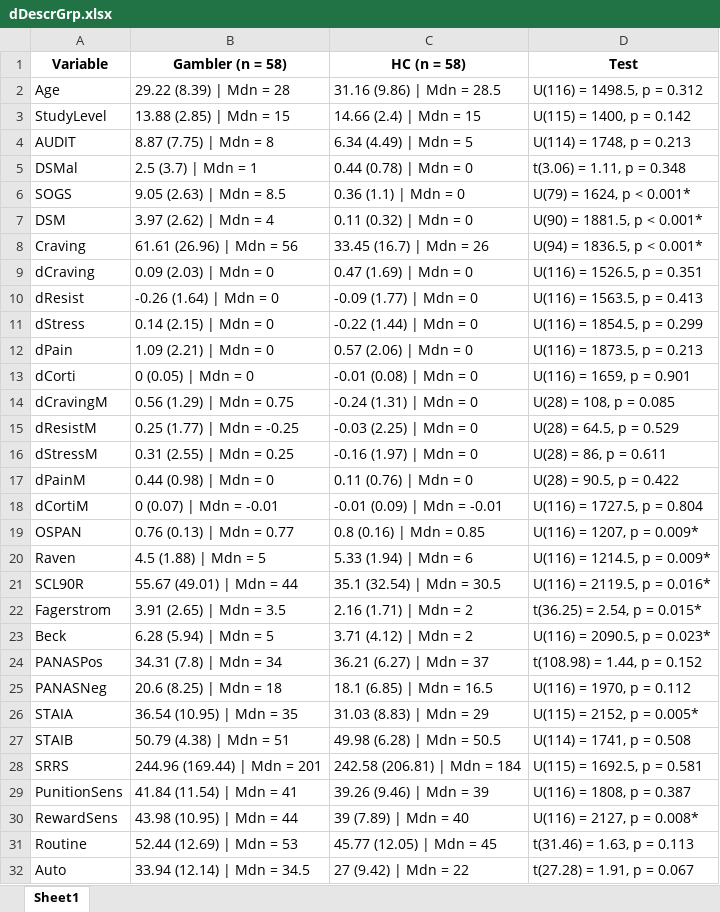
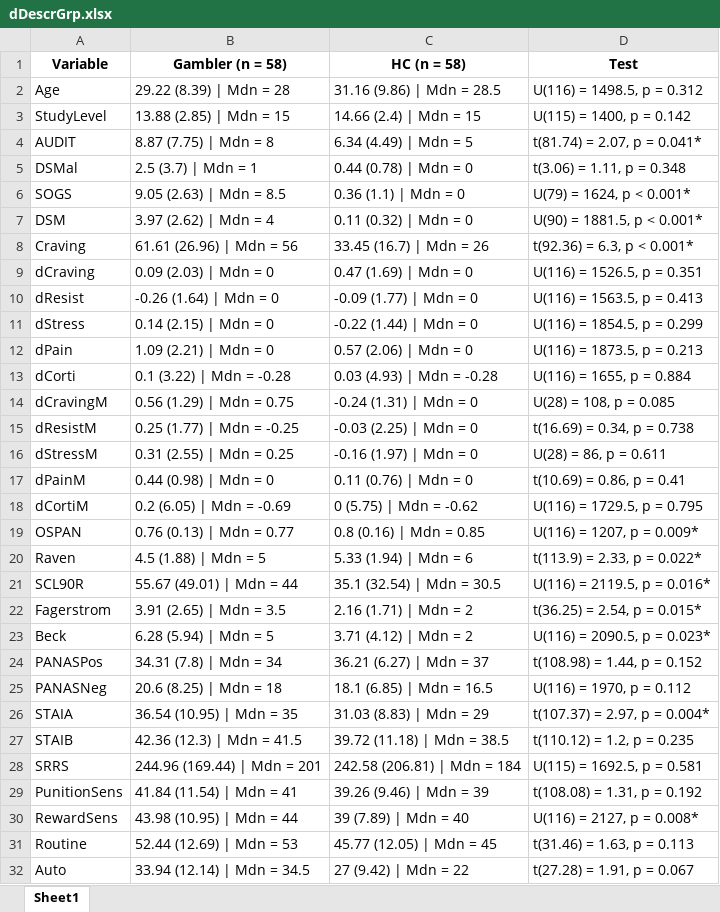
Before and after one commit to FWyckmans/MBMF_Study2, an Excel workbook: Output/dDescrGrp.xlsx, sheet Sheet1, drawn as a sheet; only a part is shown; values as stored, in another font and other column widths than the file's, no borders; the diff covers the shown part only; the diff names each change by its address in the sheet, - before the commit and + after, or states it on an @@ line.

```diff
--- a/Output/dDescrGrp.xlsx (sheet Sheet1)
+++ b/Output/dDescrGrp.xlsx (sheet Sheet1)
-D4 (Test): U(114) = 1748, p = 0.213
+D4 (Test): t(81.74) = 2.07, p = 0.041*
-D8 (Test): U(94) = 1836.5, p < 0.001*
+D8 (Test): t(92.36) = 6.3, p < 0.001*
-B13 (Gambler (n = 58)): 0 (0.05) | Mdn = 0
+B13 (Gambler (n = 58)): 0.1 (3.22) | Mdn = -0.28
-C13 (HC (n = 58)): -0.01 (0.08) | Mdn = 0
+C13 (HC (n = 58)): 0.03 (4.93) | Mdn = -0.28
-D13 (Test): U(116) = 1659, p = 0.901
+D13 (Test): U(116) = 1655, p = 0.884
-D15 (Test): U(28) = 64.5, p = 0.529
+D15 (Test): t(16.69) = 0.34, p = 0.738
-D17 (Test): U(28) = 90.5, p = 0.422
+D17 (Test): t(10.69) = 0.86, p = 0.41
-B18 (Gambler (n = 58)): 0 (0.07) | Mdn = -0.01
+B18 (Gambler (n = 58)): 0.2 (6.05) | Mdn = -0.69
-C18 (HC (n = 58)): -0.01 (0.09) | Mdn = -0.01
+C18 (HC (n = 58)): 0 (5.75) | Mdn = -0.62
-D18 (Test): U(116) = 1727.5, p = 0.804
+D18 (Test): U(116) = 1729.5, p = 0.795
-D20 (Test): U(116) = 1214.5, p = 0.009*
+D20 (Test): t(113.9) = 2.33, p = 0.022*
-D26 (Test): U(115) = 2152, p = 0.005*
+D26 (Test): t(107.37) = 2.97, p = 0.004*
-B27 (Gambler (n = 58)): 50.79 (4.38) | Mdn = 51
+B27 (Gambler (n = 58)): 42.36 (12.3) | Mdn = 41.5
-C27 (HC (n = 58)): 49.98 (6.28) | Mdn = 50.5
+C27 (HC (n = 58)): 39.72 (11.18) | Mdn = 38.5
-D27 (Test): U(114) = 1741, p = 0.508
+D27 (Test): t(110.12) = 1.2, p = 0.235
-D29 (Test): U(116) = 1808, p = 0.387
+D29 (Test): t(108.08) = 1.31, p = 0.192
```
Also changed, not shown: 23 edited cells elsewhere in this sheet, Output/dDescrW.xlsx, Raw_Data/Questionnaires.xlsx, 5 other files.
